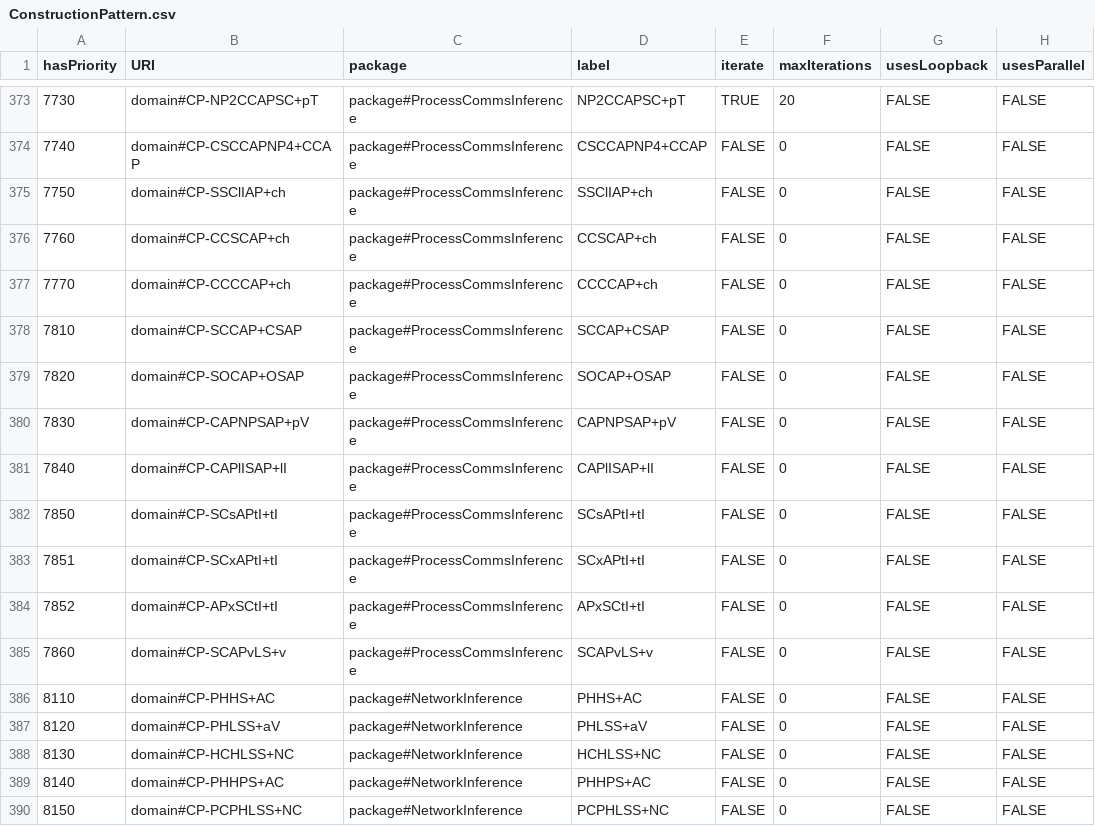
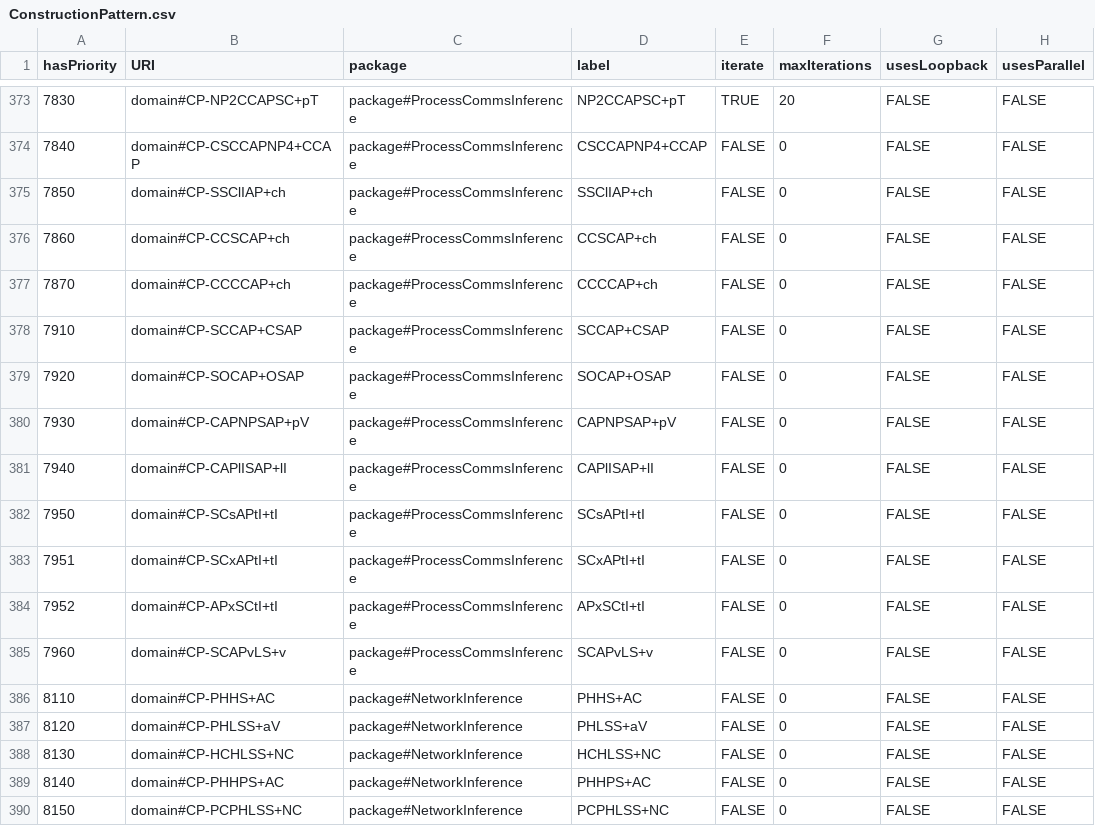
Before and after one commit to Spyderisk/domain-network, a CSV file: csv/ConstructionPattern.csv, drawn as a sheet; only a part is shown, gaps mark what is left out; the diff covers the shown part only; the diff names each change by its address in the sheet, - before the commit and + after, or states it on an @@ line.

```diff
--- a/csv/ConstructionPattern.csv
+++ b/csv/ConstructionPattern.csv
-A373 (hasPriority): 7730
+A373 (hasPriority): 7830
-A374 (hasPriority): 7740
+A374 (hasPriority): 7840
-A375 (hasPriority): 7750
+A375 (hasPriority): 7850
-A376 (hasPriority): 7760
+A376 (hasPriority): 7860
-A377 (hasPriority): 7770
+A377 (hasPriority): 7870
-A378 (hasPriority): 7810
+A378 (hasPriority): 7910
-A379 (hasPriority): 7820
+A379 (hasPriority): 7920
-A380 (hasPriority): 7830
+A380 (hasPriority): 7930
-A381 (hasPriority): 7840
+A381 (hasPriority): 7940
-A382 (hasPriority): 7850
+A382 (hasPriority): 7950
-A383 (hasPriority): 7851
+A383 (hasPriority): 7951
-A384 (hasPriority): 7852
+A384 (hasPriority): 7952
-A385 (hasPriority): 7860
+A385 (hasPriority): 7960
```
Also changed, not shown: 5 added rows, 5 removed rows and 49 edited cells elsewhere in this file.
